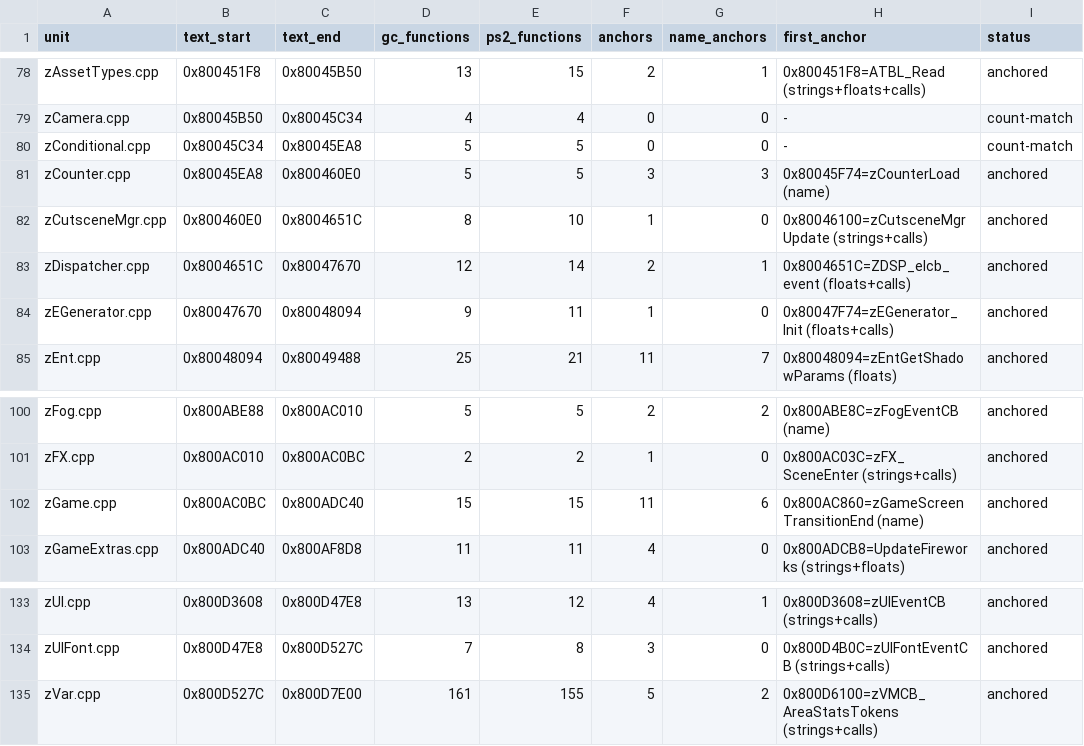
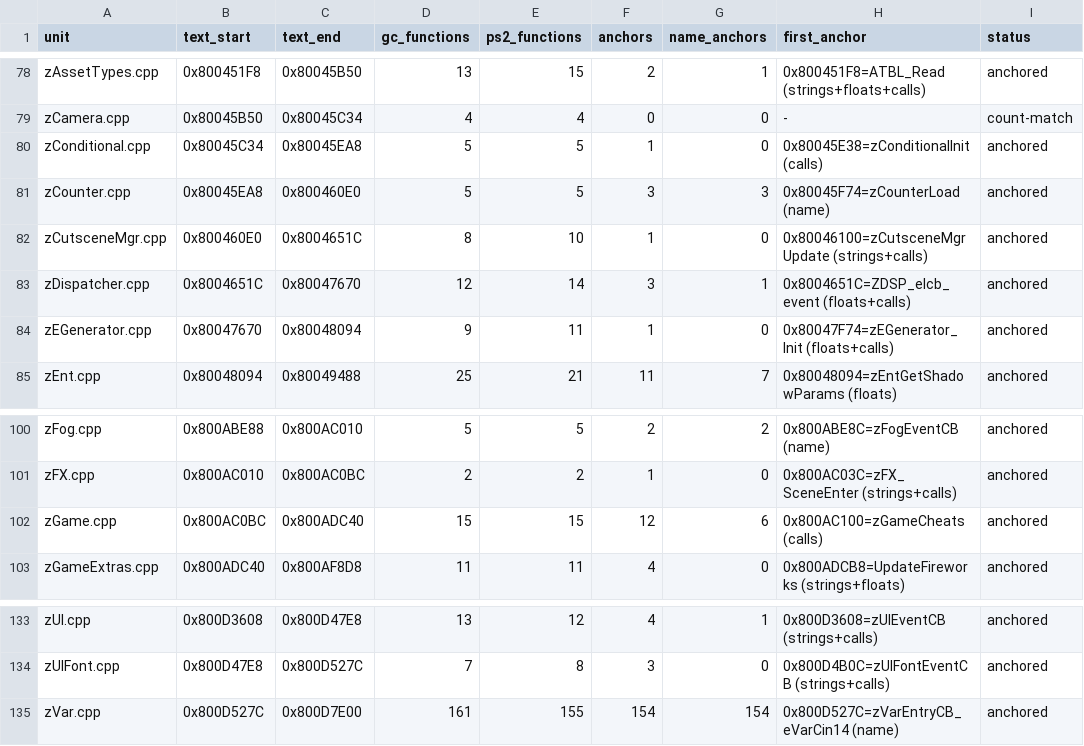
Before and after one commit to mitsevox/n100f, a TSV file: config/GIHE78-rev0/split_units.tsv, drawn as a sheet; only a part is shown, gaps mark what is left out.

```diff
--- a/config/GIHE78-rev0/split_units.tsv
+++ b/config/GIHE78-rev0/split_units.tsv
@@ -79,6 +79,6 @@ zAssetTypes.cpp	0x800451F8	0x80045B50	13	15	2	1	0x800451F8=ATBL_Read (strings+fl
 zCamera.cpp	0x80045B50	0x80045C34	4	4	0	0	-	count-match
-zConditional.cpp	0x80045C34	0x80045EA8	5	5	0	0	-	count-match
+zConditional.cpp	0x80045C34	0x80045EA8	5	5	1	0	0x80045E38=zConditionalInit (calls)	anchored
 zCounter.cpp	0x80045EA8	0x800460E0	5	5	3	3	0x80045F74=zCounterLoad (name)	anchored
 zCutsceneMgr.cpp	0x800460E0	0x8004651C	8	10	1	0	0x80046100=zCutsceneMgrUpdate (strings+calls)	anchored
-zDispatcher.cpp	0x8004651C	0x80047670	12	14	2	1	0x8004651C=ZDSP_elcb_event (floats+calls)	anchored
+zDispatcher.cpp	0x8004651C	0x80047670	12	14	3	1	0x8004651C=ZDSP_elcb_event (floats+calls)	anchored
 zEGenerator.cpp	0x80047670	0x80048094	9	11	1	0	0x80047F74=zEGenerator_Init (floats+calls)	anchored
@@ -101,3 +101,3 @@ zFog.cpp	0x800ABE88	0x800AC010	5	5	2	2	0x800ABE8C=zFogEventCB (name)	anchored
 zFX.cpp	0x800AC010	0x800AC0BC	2	2	1	0	0x800AC03C=zFX_SceneEnter (strings+calls)	anchored
-zGame.cpp	0x800AC0BC	0x800ADC40	15	15	11	6	0x800AC860=zGameScreenTransitionEnd (name)	anchored
+zGame.cpp	0x800AC0BC	0x800ADC40	15	15	12	6	0x800AC100=zGameCheats (calls)	anchored
 zGameExtras.cpp	0x800ADC40	0x800AF8D8	11	11	4	0	0x800ADCB8=UpdateFireworks (strings+floats)	anchored
@@ -134,2 +134,2 @@ zUI.cpp	0x800D3608	0x800D47E8	13	12	4	1	0x800D3608=zUIEventCB (strings+calls)	an
 zUIFont.cpp	0x800D47E8	0x800D527C	7	8	3	0	0x800D4B0C=zUIFontEventCB (strings+calls)	anchored
-zVar.cpp	0x800D527C	0x800D7E00	161	155	5	2	0x800D6100=zVMCB_AreaStatsTokens (strings+calls)	anchored
+zVar.cpp	0x800D527C	0x800D7E00	161	155	154	154	0x800D527C=zVarEntryCB_eVarCin14 (name)	anchored
```
Also changed, not shown: config/GIHE78-rev0/split_edges.tsv, config/GIHE78-rev1/evidence.tsv, 9 other files.
